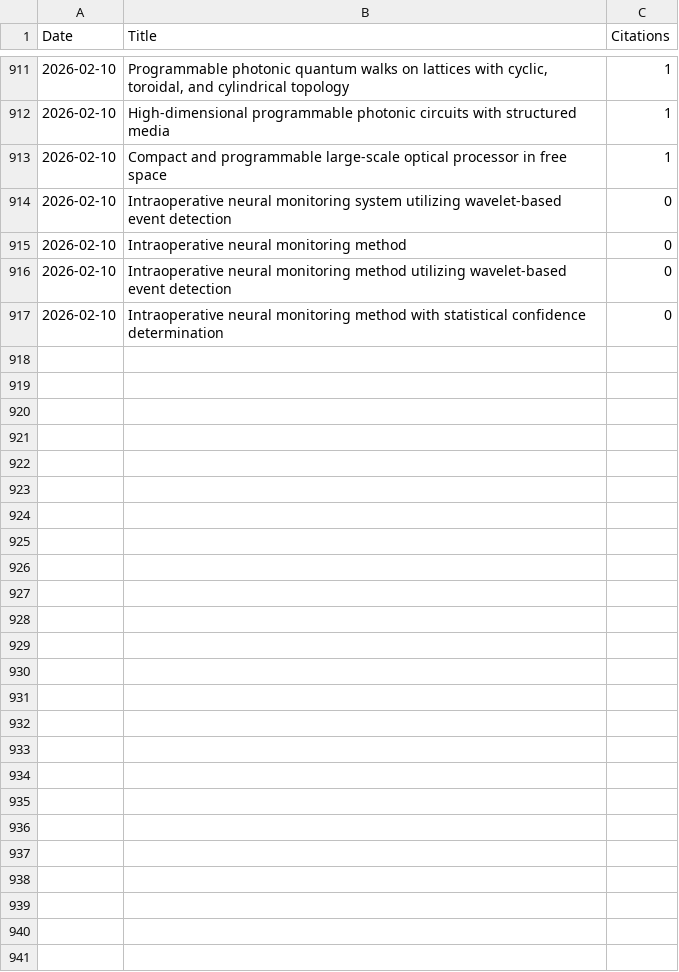
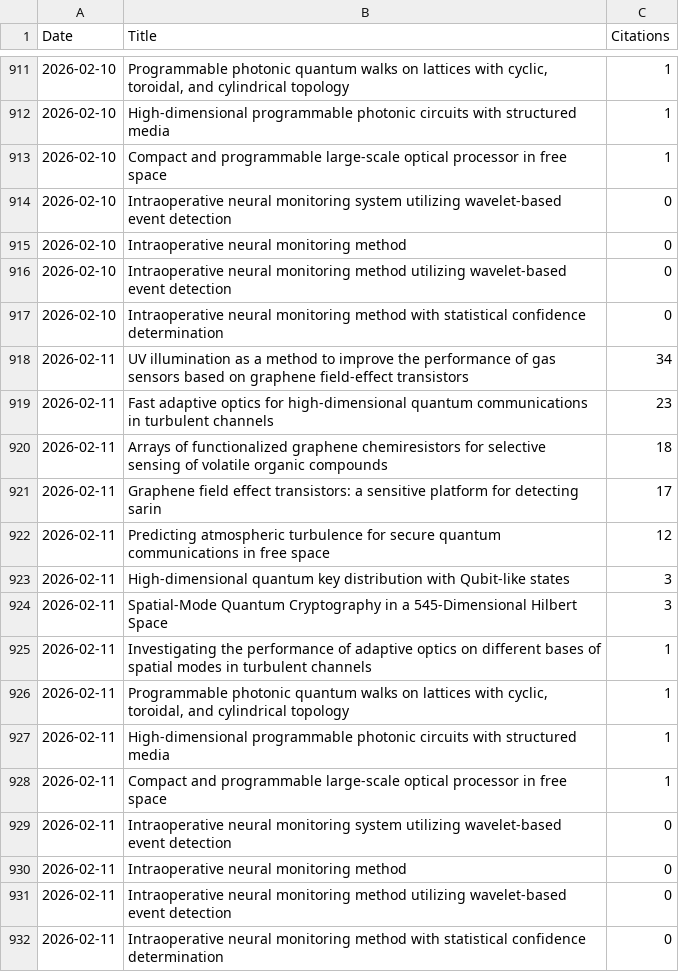
Before and after one commit to LukasScarfe/Google-Scholar, a CSV file: citations_history.csv, drawn as a sheet; only a part is shown, gaps mark what is left out.

```diff
--- a/citations_history.csv
+++ b/citations_history.csv
@@ -917 +917,16 @@ Date,Title,Citations
 2026-02-10,Intraoperative neural monitoring method with statistical confidence determination,0
+2026-02-11,UV illumination as a method to improve the performance of gas sensors based on graphene field-effect transistors,34
+2026-02-11,Fast adaptive optics for high-dimensional quantum communications in turbulent channels,23
+2026-02-11,Arrays of functionalized graphene chemiresistors for selective sensing of volatile organic compounds,18
+2026-02-11,Graphene field effect transistors: a sensitive platform for detecting sarin,17
+2026-02-11,Predicting atmospheric turbulence for secure quantum communications in free space,12
+2026-02-11,High-dimensional quantum key distribution with Qubit-like states,3
+2026-02-11,Spatial-Mode Quantum Cryptography in a 545-Dimensional Hilbert Space,3
+2026-02-11,Investigating the performance of adaptive optics on different bases of spatial modes in turbulent channels,1
+2026-02-11,"Programmable photonic quantum walks on lattices with cyclic, toroidal, and cylindrical topology",1
+2026-02-11,High-dimensional programmable photonic circuits with structured media,1
+2026-02-11,Compact and programmable large-scale optical processor in free space,1
+2026-02-11,Intraoperative neural monitoring system utilizing wavelet-based event detection,0
+2026-02-11,Intraoperative neural monitoring method,0
+2026-02-11,Intraoperative neural monitoring method utilizing wavelet-based event detection,0
+2026-02-11,Intraoperative neural monitoring method with statistical confidence determination,0
```
Also changed, not shown: citations_wide_format.csv, 49 other files.
